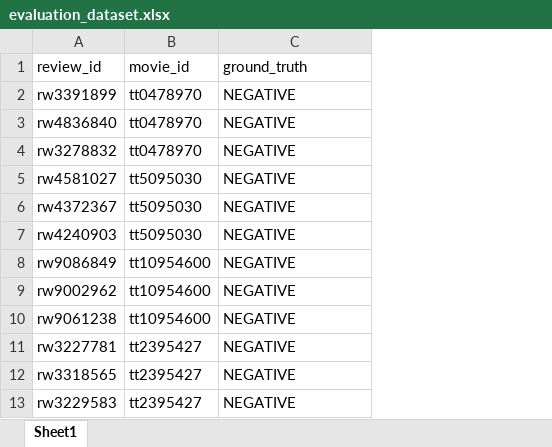
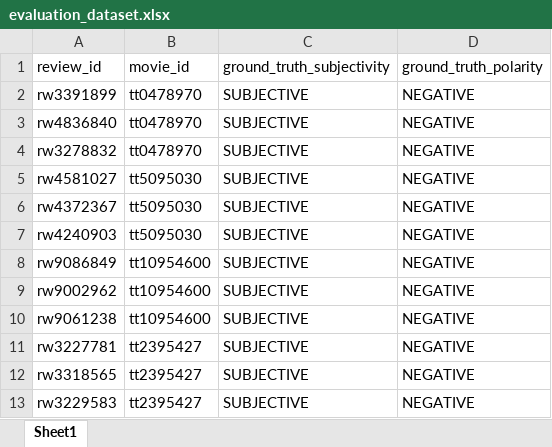
Before and after one commit to DennisDCCH/4021-Information-Retrieval, an Excel workbook: data/evaluation_dataset.xlsx, sheet Sheet1, drawn as a sheet; only a part is shown; values as stored, in another font and other column widths than the file's, no borders; addresses are those after the commit; the diff names each change by its address in the sheet, - before the commit and + after, or states it on an @@ line.

Commit message:
update evaluation dataset columns

```diff
--- a/data/evaluation_dataset.xlsx (sheet Sheet1)
+++ b/data/evaluation_dataset.xlsx (sheet Sheet1)
+column C (ground_truth_subjectivity), rows 2-13: all SUBJECTIVE
-D1: ground_truth
+D1: ground_truth_polarity
```
Also changed, not shown: 1 other file.
